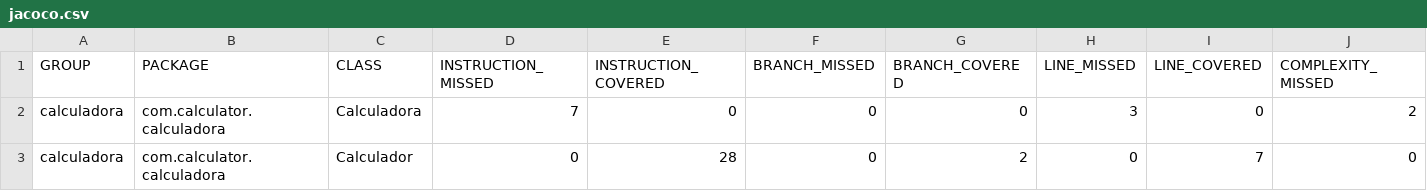
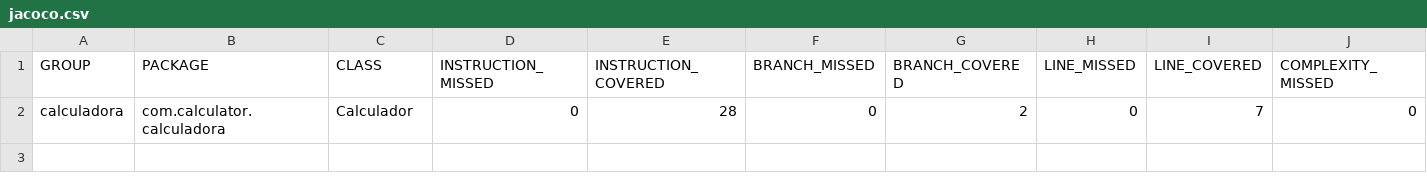
Before and after one commit to JericothCastellar/ParcialElectiva, a CSV file: target/site/jacoco/jacoco.csv, drawn as a sheet; only a part is shown; rows hold the shown columns only; the diff names each change by its address in the sheet, - before the commit and + after, or states it on an @@ line.

```diff
--- a/target/site/jacoco/jacoco.csv
+++ b/target/site/jacoco/jacoco.csv
-row 2: calculadora | com.calculator.calculadora | Calculadora | 7 | 0 | 0 | 0 | 3 | 0 | 2
```
Also changed, not shown: 24 other files.
